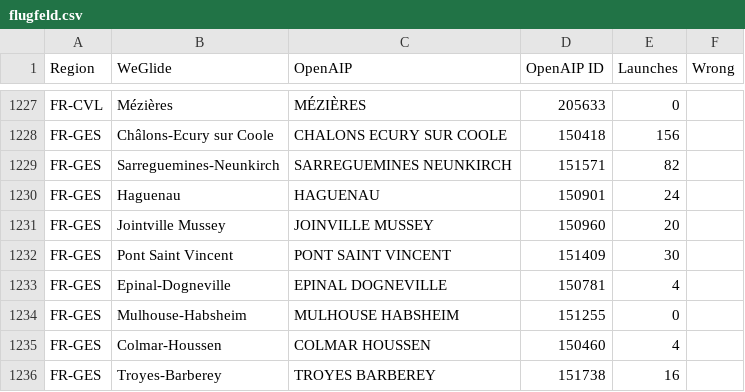
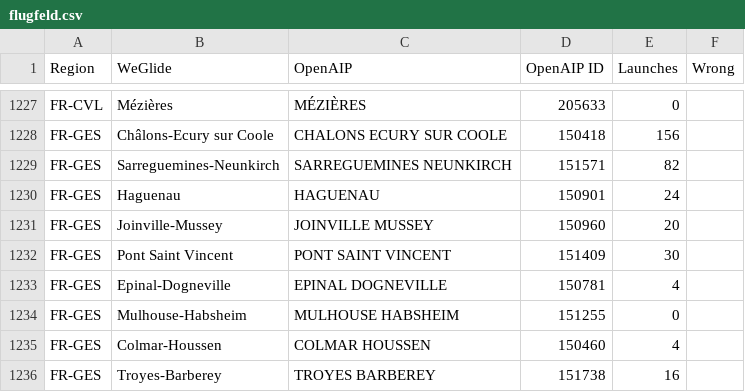
Before and after one commit to weglide/flugfeld, a CSV file: data/flugfeld.csv, drawn as a sheet; only a part is shown, gaps mark what is left out.

Commit message:
fix: Jointville Mussey is called Joinville-Mussey

```diff
--- a/data/flugfeld.csv
+++ b/data/flugfeld.csv
@@ -1230,3 +1230,3 @@ FR-GES,Sarreguemines-Neunkirch,SARREGUEMINES NEUNKIRCH,151571,82,
 FR-GES,Haguenau,HAGUENAU,150901,24,
-FR-GES,Jointville Mussey,JOINVILLE MUSSEY,150960,20,
+FR-GES,Joinville-Mussey,JOINVILLE MUSSEY,150960,20,
 FR-GES,Pont Saint Vincent,PONT SAINT VINCENT,151409,30,
```
